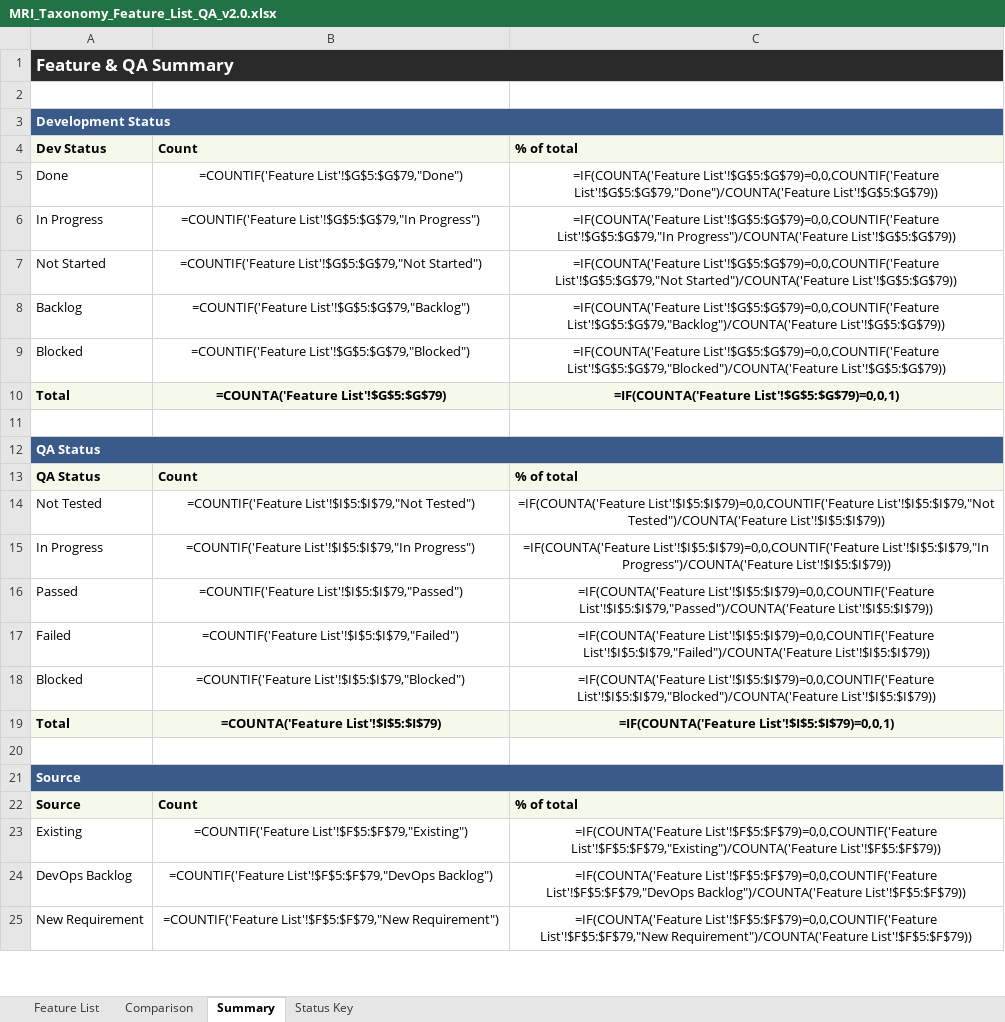
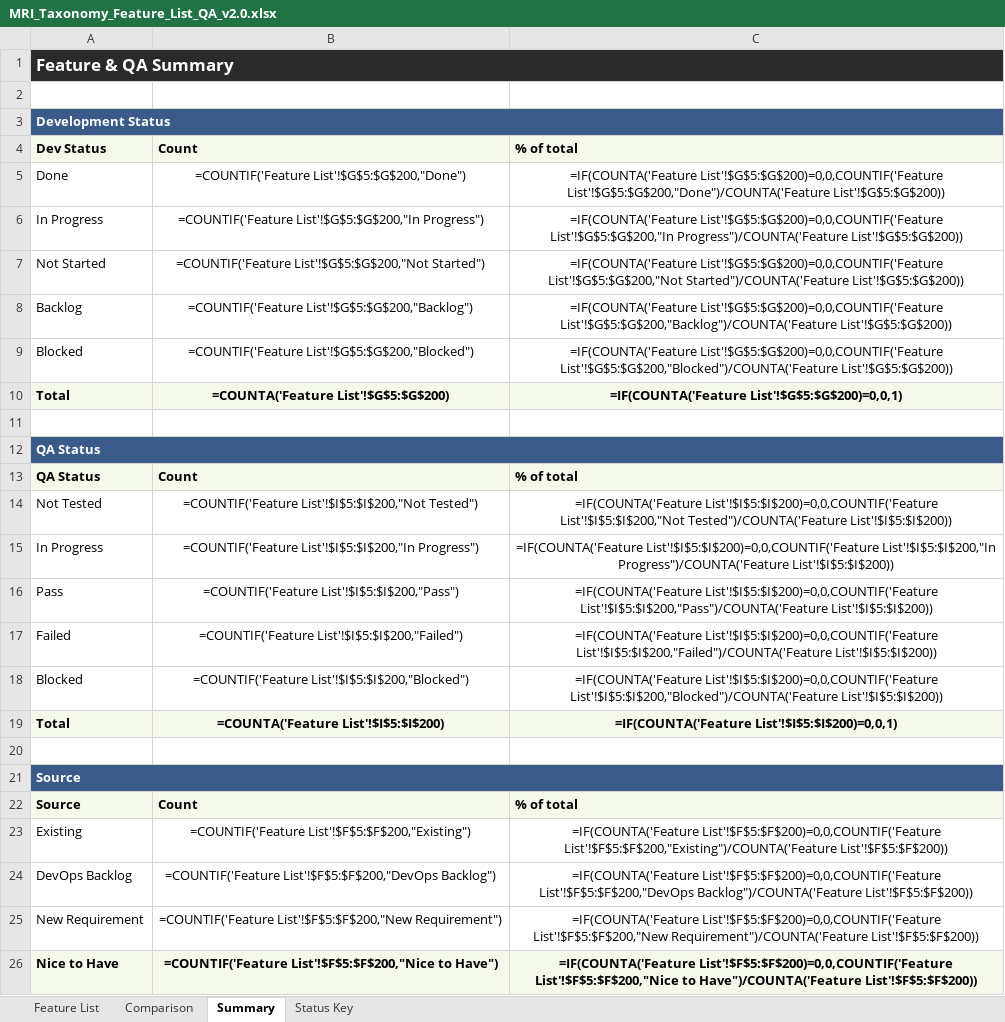
Before and after one commit to SHAUNFRODSHAM/mri-taxonomy, an Excel workbook: MRI_Taxonomy_Feature_List_QA_v2.0.xlsx, sheet Summary, drawn as a sheet; only a part is shown; values as stored, in another font and other column widths than the file's, no borders; formulas without a stored value are shown as written; the diff covers the shown part only; the diff names each change by its address in the sheet, - before the commit and + after, or states it on an @@ line.

```diff
--- a/MRI_Taxonomy_Feature_List_QA_v2.0.xlsx (sheet Summary)
+++ b/MRI_Taxonomy_Feature_List_QA_v2.0.xlsx (sheet Summary)
-B5: =COUNTIF('Feature List'!$G$5:$G$79,"Done")
+B5: =COUNTIF('Feature List'!$G$5:$G$200,"Done")
-C5: =IF(COUNTA('Feature List'!$G$5:$G$79)=0,0,COUNTIF('Feature List'!$G$5:$G$79,"Done")/COUNTA('Feature List'!$G$5:$G$79))
+C5: =IF(COUNTA('Feature List'!$G$5:$G$200)=0,0,COUNTIF('Feature List'!$G$5:$G$200,"Done")/COUNTA('Feature List'!$G$5:$G$200))
-B6: =COUNTIF('Feature List'!$G$5:$G$79,"In Progress")
+B6: =COUNTIF('Feature List'!$G$5:$G$200,"In Progress")
-C6: =IF(COUNTA('Feature List'!$G$5:$G$79)=0,0,COUNTIF('Feature List'!$G$5:$G$79,"In Progress")/COUNTA('Feature List'!$G$5:$G$79))
+C6: =IF(COUNTA('Feature List'!$G$5:$G$200)=0,0,COUNTIF('Feature List'!$G$5:$G$200,"In Progress")/COUNTA('Feature List'!$G$5:$G$200))
-B7: =COUNTIF('Feature List'!$G$5:$G$79,"Not Started")
+B7: =COUNTIF('Feature List'!$G$5:$G$200,"Not Started")
-C7: =IF(COUNTA('Feature List'!$G$5:$G$79)=0,0,COUNTIF('Feature List'!$G$5:$G$79,"Not Started")/COUNTA('Feature List'!$G$5:$G$79))
+C7: =IF(COUNTA('Feature List'!$G$5:$G$200)=0,0,COUNTIF('Feature List'!$G$5:$G$200,"Not Started")/COUNTA('Feature List'!$G$5:$G$200))
-B8: =COUNTIF('Feature List'!$G$5:$G$79,"Backlog")
+B8: =COUNTIF('Feature List'!$G$5:$G$200,"Backlog")
-C8: =IF(COUNTA('Feature List'!$G$5:$G$79)=0,0,COUNTIF('Feature List'!$G$5:$G$79,"Backlog")/COUNTA('Feature List'!$G$5:$G$79))
+C8: =IF(COUNTA('Feature List'!$G$5:$G$200)=0,0,COUNTIF('Feature List'!$G$5:$G$200,"Backlog")/COUNTA('Feature List'!$G$5:$G$200))
-B9: =COUNTIF('Feature List'!$G$5:$G$79,"Blocked")
+B9: =COUNTIF('Feature List'!$G$5:$G$200,"Blocked")
-C9: =IF(COUNTA('Feature List'!$G$5:$G$79)=0,0,COUNTIF('Feature List'!$G$5:$G$79,"Blocked")/COUNTA('Feature List'!$G$5:$G$79))
+C9: =IF(COUNTA('Feature List'!$G$5:$G$200)=0,0,COUNTIF('Feature List'!$G$5:$G$200,"Blocked")/COUNTA('Feature List'!$G$5:$G$200))
-B10: =COUNTA('Feature List'!$G$5:$G$79)
+B10: =COUNTA('Feature List'!$G$5:$G$200)
-C10: =IF(COUNTA('Feature List'!$G$5:$G$79)=0,0,1)
+C10: =IF(COUNTA('Feature List'!$G$5:$G$200)=0,0,1)
-B14: =COUNTIF('Feature List'!$I$5:$I$79,"Not Tested")
+B14: =COUNTIF('Feature List'!$I$5:$I$200,"Not Tested")
-C14: =IF(COUNTA('Feature List'!$I$5:$I$79)=0,0,COUNTIF('Feature List'!$I$5:$I$79,"Not Tested")/COUNTA('Feature List'!$I$5:$I$79))
+C14: =IF(COUNTA('Feature List'!$I$5:$I$200)=0,0,COUNTIF('Feature List'!$I$5:$I$200,"Not Tested")/COUNTA('Feature List'!$I$5:$I$200))
-B15: =COUNTIF('Feature List'!$I$5:$I$79,"In Progress")
+B15: =COUNTIF('Feature List'!$I$5:$I$200,"In Progress")
-C15: =IF(COUNTA('Feature List'!$I$5:$I$79)=0,0,COUNTIF('Feature List'!$I$5:$I$79,"In Progress")/COUNTA('Feature List'!$I$5:$I$79))
+C15: =IF(COUNTA('Feature List'!$I$5:$I$200)=0,0,COUNTIF('Feature List'!$I$5:$I$200,"In Progress")/COUNTA('Feature List'!$I$5:$I$200))
-A16: Passed
+A16: Pass
-B16: =COUNTIF('Feature List'!$I$5:$I$79,"Passed")
+B16: =COUNTIF('Feature List'!$I$5:$I$200,"Pass")
-C16: =IF(COUNTA('Feature List'!$I$5:$I$79)=0,0,COUNTIF('Feature List'!$I$5:$I$79,"Passed")/COUNTA('Feature List'!$I$5:$I$79))
+C16: =IF(COUNTA('Feature List'!$I$5:$I$200)=0,0,COUNTIF('Feature List'!$I$5:$I$200,"Pass")/COUNTA('Feature List'!$I$5:$I$200))
-B17: =COUNTIF('Feature List'!$I$5:$I$79,"Failed")
+B17: =COUNTIF('Feature List'!$I$5:$I$200,"Failed")
-C17: =IF(COUNTA('Feature List'!$I$5:$I$79)=0,0,COUNTIF('Feature List'!$I$5:$I$79,"Failed")/COUNTA('Feature List'!$I$5:$I$79))
+C17: =IF(COUNTA('Feature List'!$I$5:$I$200)=0,0,COUNTIF('Feature List'!$I$5:$I$200,"Failed")/COUNTA('Feature List'!$I$5:$I$200))
-B18: =COUNTIF('Feature List'!$I$5:$I$79,"Blocked")
+B18: =COUNTIF('Feature List'!$I$5:$I$200,"Blocked")
-C18: =IF(COUNTA('Feature List'!$I$5:$I$79)=0,0,COUNTIF('Feature List'!$I$5:$I$79,"Blocked")/COUNTA('Feature List'!$I$5:$I$79))
+C18: =IF(COUNTA('Feature List'!$I$5:$I$200)=0,0,COUNTIF('Feature List'!$I$5:$I$200,"Blocked")/COUNTA('Feature List'!$I$5:$I$200))
-B19: =COUNTA('Feature List'!$I$5:$I$79)
+B19: =COUNTA('Feature List'!$I$5:$I$200)
-C19: =IF(COUNTA('Feature List'!$I$5:$I$79)=0,0,1)
+C19: =IF(COUNTA('Feature List'!$I$5:$I$200)=0,0,1)
-B23: =COUNTIF('Feature List'!$F$5:$F$79,"Existing")
+B23: =COUNTIF('Feature List'!$F$5:$F$200,"Existing")
-C23: =IF(COUNTA('Feature List'!$F$5:$F$79)=0,0,COUNTIF('Feature List'!$F$5:$F$79,"Existing")/COUNTA('Feature List'!$F$5:$F$79))
+C23: =IF(COUNTA('Feature List'!$F$5:$F$200)=0,0,COUNTIF('Feature List'!$F$5:$F$200,"Existing")/COUNTA('Feature List'!$F$5:$F$200))
-B24: =COUNTIF('Feature List'!$F$5:$F$79,"DevOps Backlog")
+B24: =COUNTIF('Feature List'!$F$5:$F$200,"DevOps Backlog")
-C24: =IF(COUNTA('Feature List'!$F$5:$F$79)=0,0,COUNTIF('Feature List'!$F$5:$F$79,"DevOps Backlog")/COUNTA('Feature List'!$F$5:$F$79))
+C24: =IF(COUNTA('Feature List'!$F$5:$F$200)=0,0,COUNTIF('Feature List'!$F$5:$F$200,"DevOps Backlog")/COUNTA('Feature List'!$F$5:$F$200))
-B25: =COUNTIF('Feature List'!$F$5:$F$79,"New Requirement")
+B25: =COUNTIF('Feature List'!$F$5:$F$200,"New Requirement")
-C25: =IF(COUNTA('Feature List'!$F$5:$F$79)=0,0,COUNTIF('Feature List'!$F$5:$F$79,"New Requirement")/COUNTA('Feature List'!$F$5:$F$79))
+C25: =IF(COUNTA('Feature List'!$F$5:$F$200)=0,0,COUNTIF('Feature List'!$F$5:$F$200,"New Requirement")/COUNTA('Feature List'!$F$5:$F$200))
+row 26: Nice to Have | =COUNTIF('Feature List'!$F$5:$F$200,"Nice to Have") | =IF(COUNTA('Feature List'!$F$5:$F$200)=0,0,COUNTIF('Feature List'!$F$5:$F$200,"Nice to Have")/COUNTA('Feature List'!$F$5:$F$200))
```
Also changed, not shown: 1 removed row and 4 edited cells elsewhere in this sheet, sheet Comparison, sheet Feature List, sheet Status Key.
